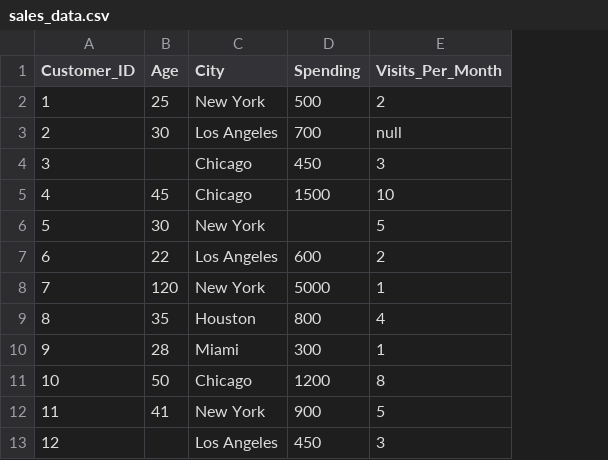
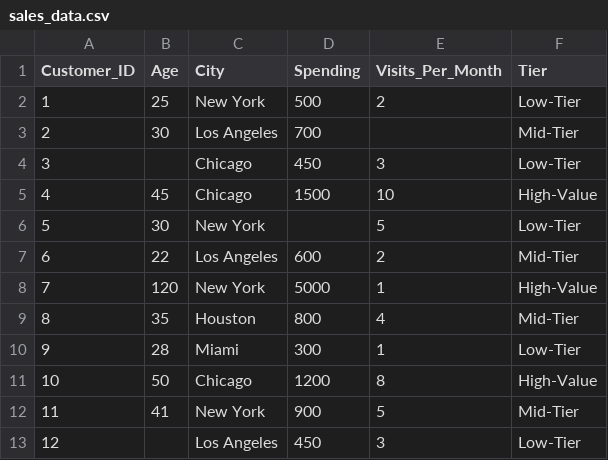
Before and after one commit to Prashanthjn/bootcamp_antigravity, a CSV file: EDA/sales_data.csv, drawn as a sheet; only a part is shown; the diff names each change by its address in the sheet, - before the commit and + after, or states it on an @@ line.

```diff
--- a/EDA/sales_data.csv
+++ b/EDA/sales_data.csv
+column F (Tier), rows 2-13: Low-Tier | Mid-Tier | Low-Tier | High-Value | Low-Tier | Mid-Tier | High-Value | Mid-Tier | Low-Tier | High-Value | Mid-Tier | Low-Tier
-E3 (Visits_Per_Month): null
+E3 (Visits_Per_Month): (empty)
```
Also changed, not shown: Feature Engineering/sales_data2.csv, 2 other files.
